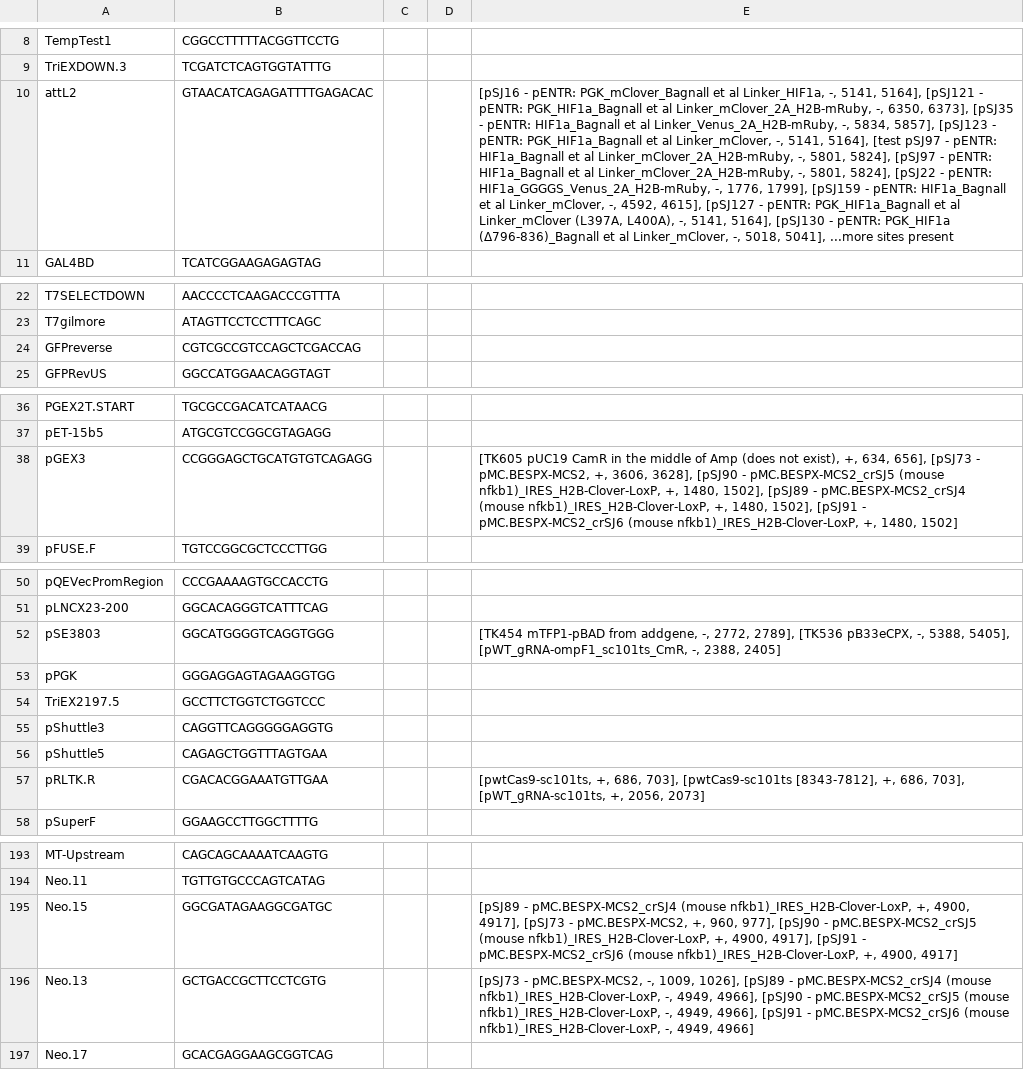
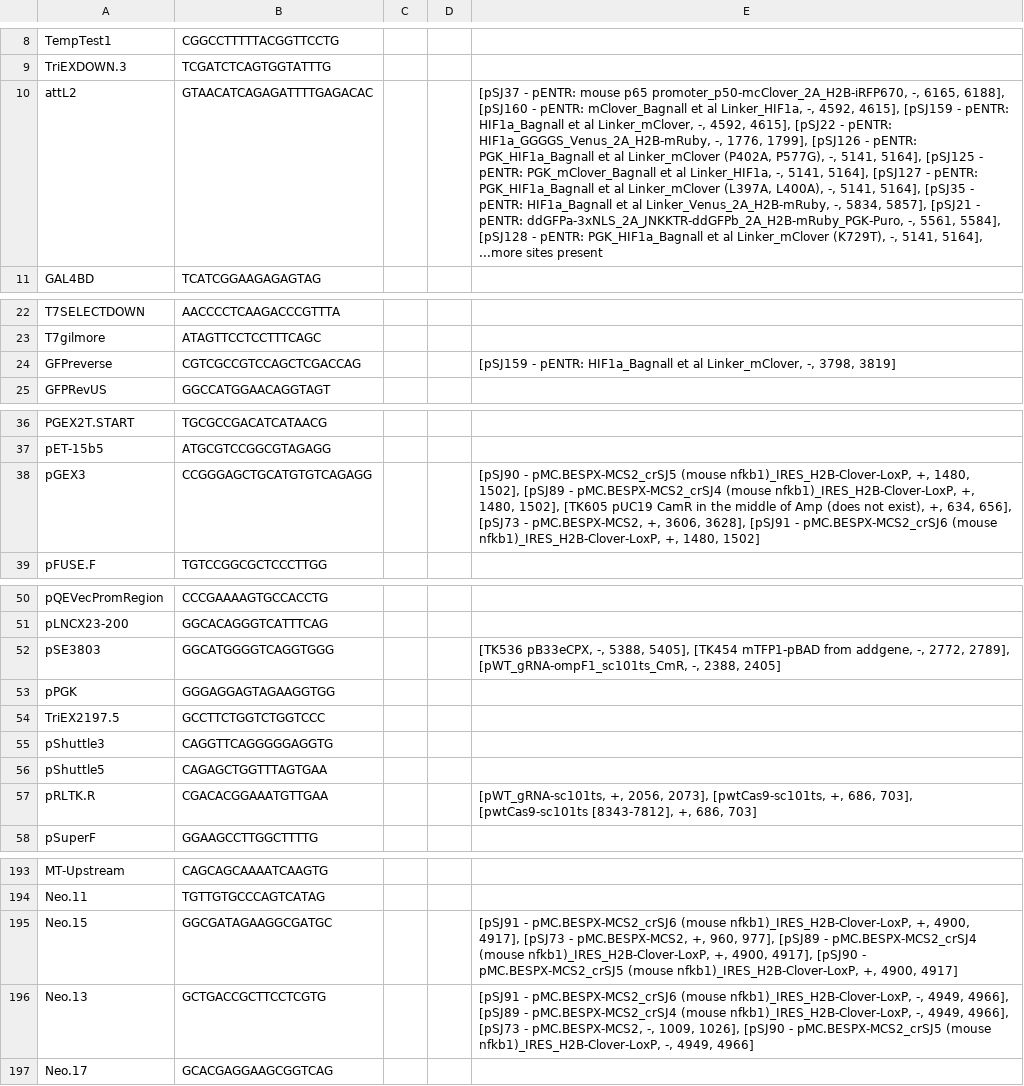
Before and after one commit to sjeknic/seq_planner, a CSV file: Export_-_2018-07-05/Sequetech_Primers_-_2018-07-05.csv (was Export_-_2018-04-28/Sequetech_Primers_-_2018-04-28.csv), drawn as a sheet; only a part is shown, gaps mark what is left out; the diff covers the shown part only; the diff names each change by its address in the sheet, - before the commit and + after, or states it on an @@ line.

Commit message:
updated primers

```diff
--- a/Export_-_2018-04-28/Sequetech_Primers_-_2018-04-28.csv
+++ b/Export_-_2018-07-05/Sequetech_Primers_-_2018-07-05.csv
-E10: [pSJ16 - pENTR: PGK_mClover_Bagnall et al Linker_HIF1a, -, 5141, 5164], [pSJ121 - pENTR: PGK_HIF1a_Bagnall et al Linker_mClover_2A_H2B-mRuby, -, 6350, 6373], [pSJ35 - pENTR: HIF1a_Bagnall et al Linker_Venus_2A_H2B-mRuby, -, 5834, 5857], [pSJ123 - pENTR: PGK_HIF1a_Bagnall et al Linker_mClover, -, 5141, 5164], [test pSJ97 - pENTR: HIF1a_Bagnall et al Linker_mClover_2A_H2B-mRuby, -, 5801, 5824], [pSJ97 - pENTR: HIF1a_Bagnall et al Linker_mClover_2A_H2B-mRuby, -, 5801, 5824], [pSJ22 - pENTR: HIF1a_GGGGS_Venus_2A_H2B-mRuby, -, 1776, 1799], [pSJ159 - pENTR: HIF1a_Bagnall et al Linker_mClover, -, 4592, 4615], [pSJ127 - pENTR: PGK_HIF1a_Bagnall et al Linker_mClover (L397A, L400A), -, 5141, 5164], [pSJ130 - pENTR: PGK_HIF1a (Δ796-836)_Bagnall et al Linker_mClover, -, 5018, 5041], ...more sites…
+E10: [pSJ37 - pENTR: mouse p65 promoter_p50-mcClover_2A_H2B-iRFP670, -, 6165, 6188], [pSJ160 - pENTR: mClover_Bagnall et al Linker_HIF1a, -, 4592, 4615], [pSJ159 - pENTR: HIF1a_Bagnall et al Linker_mClover, -, 4592, 4615], [pSJ22 - pENTR: HIF1a_GGGGS_Venus_2A_H2B-mRuby, -, 1776, 1799], [pSJ126 - pENTR: PGK_HIF1a_Bagnall et al Linker_mClover (P402A, P577G), -, 5141, 5164], [pSJ125 - pENTR: PGK_mClover_Bagnall et al Linker_HIF1a, -, 5141, 5164], [pSJ127 - pENTR: PGK_HIF1a_Bagnall et al Linker_mClover (L397A, L400A), -, 5141, 5164], [pSJ35 - pENTR: HIF1a_Bagnall et al Linker_Venus_2A_H2B-mRuby, -, 5834, 5857], [pSJ21 - pENTR: ddGFPa-3xNLS_2A_JNKKTR-ddGFPb_2A_H2B-mRuby_PGK-Puro, -, 5561, 5584], [pSJ128 - pENTR: PGK_HIF1a_Bagnall et al Linker_mClover (K729T), -, 5141, 5164], ...more sites…
-E24: (empty)
+E24: [pSJ159 - pENTR: HIF1a_Bagnall et al Linker_mClover, -, 3798, 3819]
-E38: [TK605 pUC19 CamR in the middle of Amp (does not exist), +, 634, 656], [pSJ73 - pMC.BESPX-MCS2, +, 3606, 3628], [pSJ90 - pMC.BESPX-MCS2_crSJ5 (mouse nfkb1)_IRES_H2B-Clover-LoxP, +, 1480, 1502], [pSJ89 - pMC.BESPX-MCS2_crSJ4 (mouse nfkb1)_IRES_H2B-Clover-LoxP, +, 1480, 1502], [pSJ91 -…
+E38: [pSJ90 - pMC.BESPX-MCS2_crSJ5 (mouse nfkb1)_IRES_H2B-Clover-LoxP, +, 1480, 1502], [pSJ89 - pMC.BESPX-MCS2_crSJ4 (mouse nfkb1)_IRES_H2B-Clover-LoxP, +, 1480, 1502], [TK605 pUC19 CamR in the middle of Amp (does not exist), +, 634, 656], [pSJ73 - pMC.BESPX-MCS2, +, 3606, 3628], [pSJ91 -…
-E52: [TK454 mTFP1-pBAD from addgene, -, 2772, 2789], [TK536 pB33eCPX, -, 5388, 5405], [pWT_gRNA-ompF1_sc101ts_CmR, -,…
+E52: [TK536 pB33eCPX, -, 5388, 5405], [TK454 mTFP1-pBAD from addgene, -, 2772, 2789], [pWT_gRNA-ompF1_sc101ts_CmR, -,…
-E57: [pwtCas9-sc101ts, +, 686, 703], [pwtCas9-sc101ts [8343-7812], +, 686, 703], [pWT_gRNA-sc101ts, +, 2056, 2073]
+E57: [pWT_gRNA-sc101ts, +, 2056, 2073], [pwtCas9-sc101ts, +, 686, 703], [pwtCas9-sc101ts [8343-7812], +, 686, 703]
-E195: [pSJ89 - pMC.BESPX-MCS2_crSJ4 (mouse nfkb1)_IRES_H2B-Clover-LoxP, +, 4900, 4917], [pSJ73 - pMC.BESPX-MCS2, +, 960, 977], [pSJ90 - pMC.BESPX-MCS2_crSJ5 (mouse nfkb1)_IRES_H2B-Clover-LoxP, +, 4900, 4917], [pSJ91 - pMC.BESPX-MCS2_crSJ6 (mouse nfkb1)_IRES_H2B-Clover-LoxP,…
+E195: [pSJ91 - pMC.BESPX-MCS2_crSJ6 (mouse nfkb1)_IRES_H2B-Clover-LoxP, +, 4900, 4917], [pSJ73 - pMC.BESPX-MCS2, +, 960, 977], [pSJ89 - pMC.BESPX-MCS2_crSJ4 (mouse nfkb1)_IRES_H2B-Clover-LoxP, +, 4900, 4917], [pSJ90 - pMC.BESPX-MCS2_crSJ5 (mouse nfkb1)_IRES_H2B-Clover-LoxP,…
-E196: [pSJ73 - pMC.BESPX-MCS2, -, 1009, 1026], [pSJ89 - pMC.BESPX-MCS2_crSJ4 (mouse nfkb1)_IRES_H2B-Clover-LoxP, -, 4949, 4966], [pSJ90 - pMC.BESPX-MCS2_crSJ5 (mouse nfkb1)_IRES_H2B-Clover-LoxP, -, 4949, 4966], [pSJ91 - pMC.BESPX-MCS2_crSJ6 (mouse nfkb1)_IRES_H2B-Clover-LoxP,…
+E196: [pSJ91 - pMC.BESPX-MCS2_crSJ6 (mouse nfkb1)_IRES_H2B-Clover-LoxP, -, 4949, 4966], [pSJ89 - pMC.BESPX-MCS2_crSJ4 (mouse nfkb1)_IRES_H2B-Clover-LoxP, -, 4949, 4966], [pSJ73 - pMC.BESPX-MCS2, -, 1009, 1026], [pSJ90 - pMC.BESPX-MCS2_crSJ5 (mouse nfkb1)_IRES_H2B-Clover-LoxP,…
```
Also changed, not shown: 6 edited cells elsewhere in this file, 11 other files.
